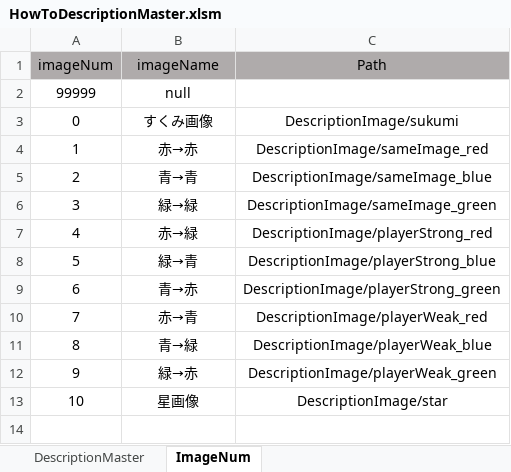
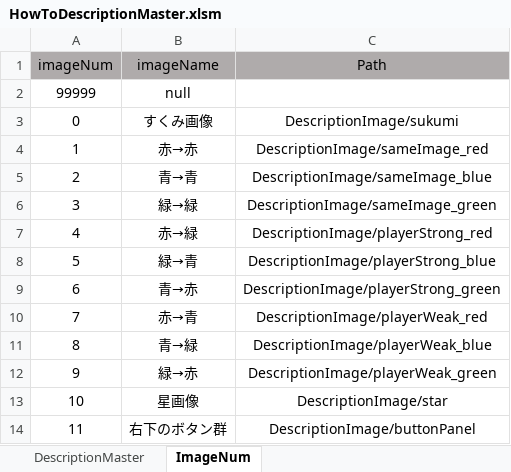
Before and after one commit to kamonohasikamo/UnityGame, an Excel workbook: JumpAction/Assets/Resources/DescriptionMaster/HowToDescriptionMaster.xlsm, sheet ImageNum, drawn as a sheet; values as stored, in another font and other column widths than the file's, no borders; the diff names each change by its address in the sheet, - before the commit and + after, or states it on an @@ line.

```diff
--- a/JumpAction/Assets/Resources/DescriptionMaster/HowToDescriptionMaster.xlsm (sheet ImageNum)
+++ b/JumpAction/Assets/Resources/DescriptionMaster/HowToDescriptionMaster.xlsm (sheet ImageNum)
+row 14: 11 | 右下のボタン群 | DescriptionImage/buttonPanel
```
Also changed, not shown: sheet DescriptionMaster, charts or pictures, 4 other files.
